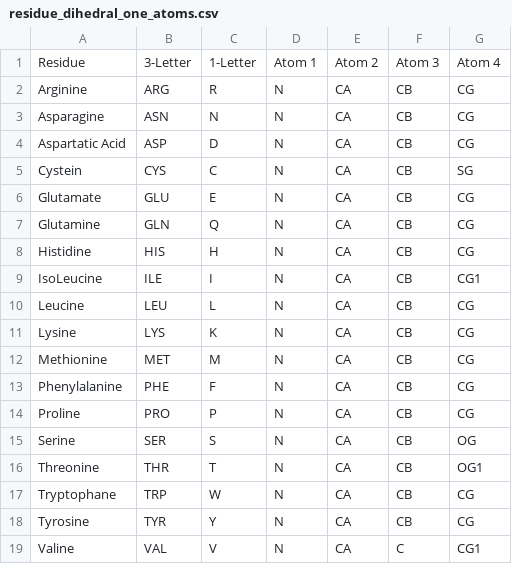
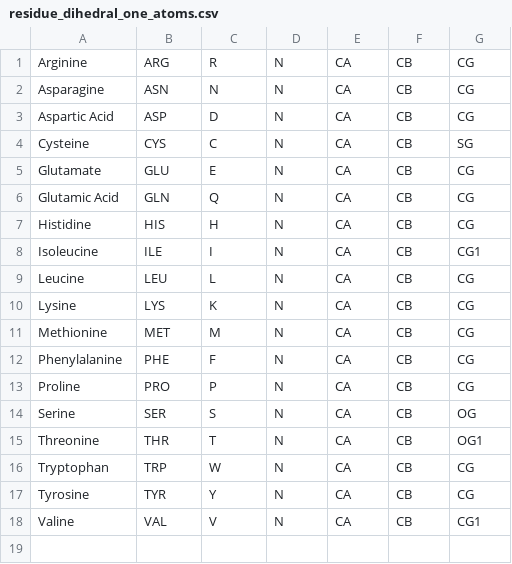
Before and after one commit to danc1234/RotamerDefinitions, a CSV file: residue_dihedral_one_atoms.csv, drawn as a sheet.

Commit message:
updated 4 atoms for dihedral angles

```diff
--- a/residue_dihedral_one_atoms.csv
+++ b/residue_dihedral_one_atoms.csv
@@ -1,10 +1,9 @@
-Residue,3-Letter,1-Letter,Atom 1,Atom 2,Atom 3,Atom 4
 Arginine,ARG,R,N,CA,CB,CG
 Asparagine,ASN,N,N,CA,CB,CG
-Aspartatic Acid,ASP,D,N,CA,CB,CG
-Cystein,CYS,C,N,CA,CB,SG
+Aspartic Acid,ASP,D,N,CA,CB,CG
+Cysteine,CYS,C,N,CA,CB,SG
 Glutamate,GLU,E,N,CA,CB,CG
-Glutamine,GLN,Q,N,CA,CB,CG
+Glutamic Acid,GLN,Q,N,CA,CB,CG
 Histidine,HIS,H,N,CA,CB,CG
-IsoLeucine,ILE,I,N,CA,CB,CG1
+Isoleucine,ILE,I,N,CA,CB,CG1
 Leucine,LEU,L,N,CA,CB,CG
@@ -16,4 +15,4 @@ Serine,SER,S,N,CA,CB,OG
 Threonine,THR,T,N,CA,CB,OG1
-Tryptophane,TRP,W,N,CA,CB,CG
+Tryptophan,TRP,W,N,CA,CB,CG
 Tyrosine,TYR,Y,N,CA,CB,CG
-Valine,VAL,V,N,CA,C,CG1
+Valine,VAL,V,N,CA,CB,CG1
```
Also changed, not shown: residue_dihedral_one-120_atoms.csv, residue_dihedral_two_atoms.csv, 4 other files.
